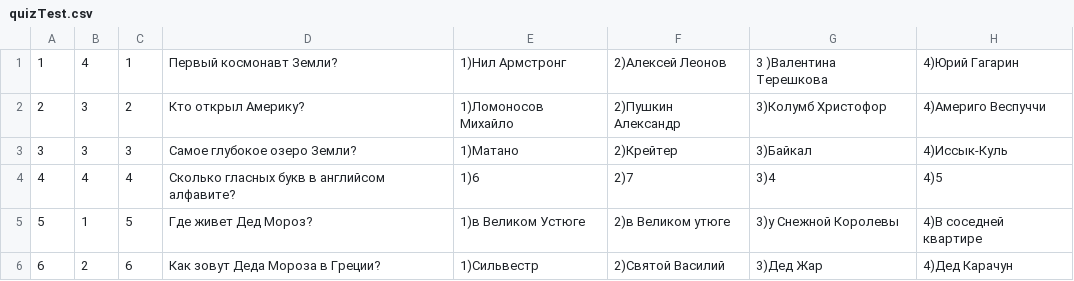
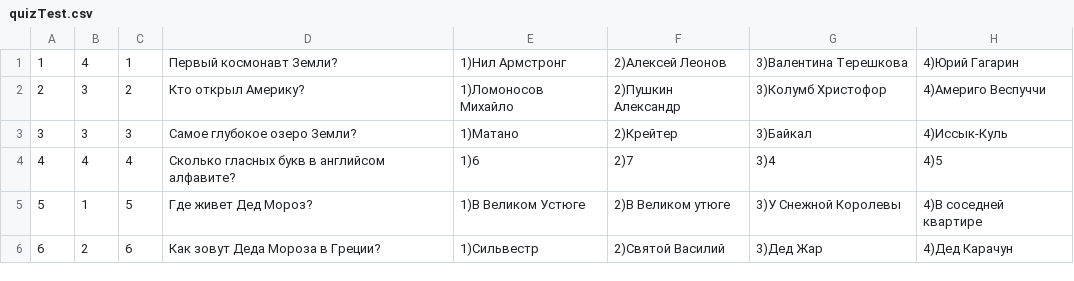
Before and after one commit to Maksim-VV/Quiz, a CSV file: src/main/resources/quizTest.csv, drawn as a sheet.

```diff
--- a/src/main/resources/quizTest.csv
+++ b/src/main/resources/quizTest.csv
@@ -1,2 +1,2 @@
-1;4;1;Первый космонавт Земли?;1)Нил Армстронг;2)Алексей Леонов;3 )Валентина Терешкова ;4)Юрий Гагарин
+1;4;1;Первый космонавт Земли?;1)Нил Армстронг;2)Алексей Леонов;3)Валентина Терешкова ;4)Юрий Гагарин
 2;3;2;Кто открыл Америку?;1)Ломоносов Михайло;2)Пушкин Александр;3)Колумб Христофор ;4)Америго Веспуччи
@@ -4,3 +4,3 @@
 4;4;4;Сколько гласных букв в английсом алфавите?;1)6;2)7;3)4;4)5
-5;1;5;Где живет Дед Мороз?;1)в Великом Устюге;2)в Великом утюге;3)у Снежной Королевы;4)В соседней квартире
+5;1;5;Где живет Дед Мороз?;1)В Великом Устюге;2)В Великом утюге;3)У Снежной Королевы;4)В соседней квартире
 6;2;6;Как зовут Деда Мороза в Греции?;1)Сильвестр;2)Святой Василий;3)Дед Жар;4)Дед Карачун
```
Also changed, not shown: 7 other files.
